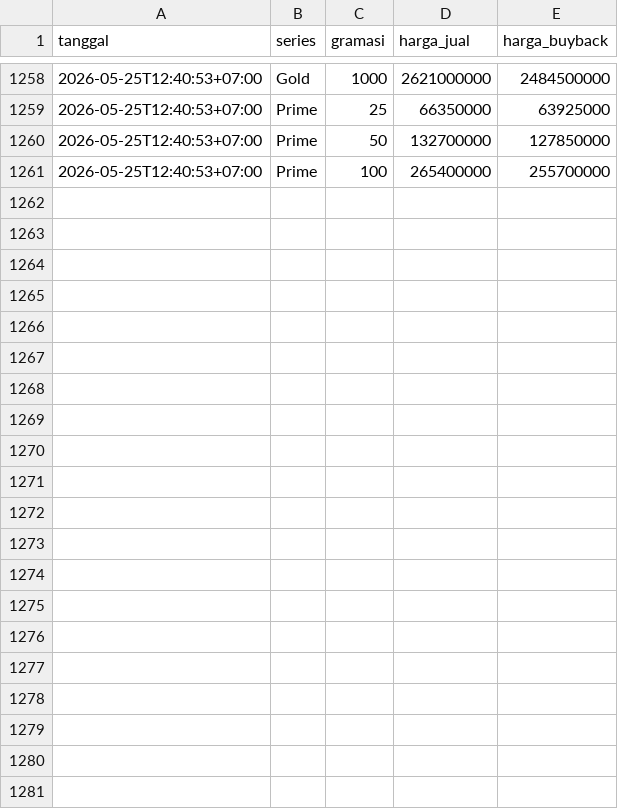
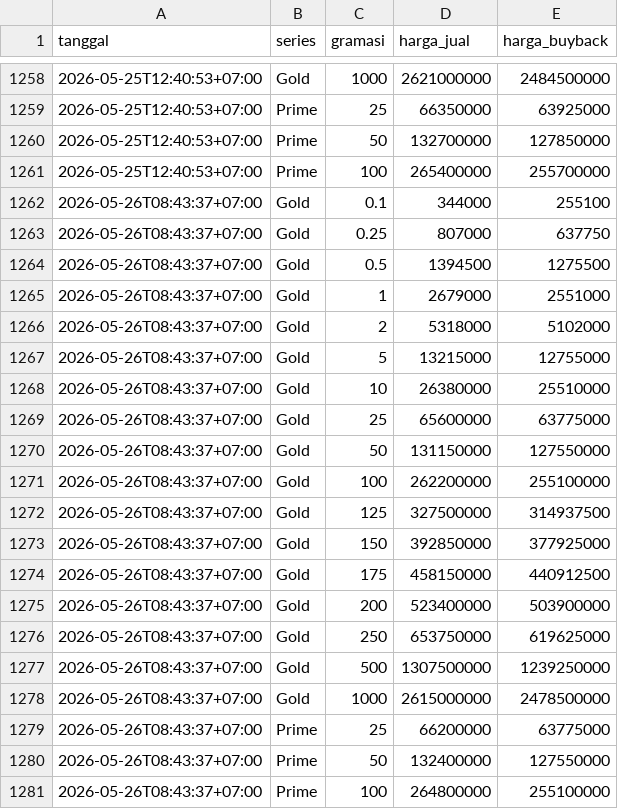
Before and after one commit to frosch-enchanter/hrta-gold-tracker, a CSV file: gold_history.csv, drawn as a sheet; only a part is shown, gaps mark what is left out.

```diff
--- a/gold_history.csv
+++ b/gold_history.csv
@@ -1261 +1261,21 @@ tanggal,series,gramasi,harga_jual,harga_buyback
 2026-05-25T12:40:53+07:00,Prime,100,265400000,255700000
+2026-05-26T08:43:37+07:00,Gold,0.1,344000,255100
+2026-05-26T08:43:37+07:00,Gold,0.25,807000,637750
+2026-05-26T08:43:37+07:00,Gold,0.5,1394500,1275500
+2026-05-26T08:43:37+07:00,Gold,1,2679000,2551000
+2026-05-26T08:43:37+07:00,Gold,2,5318000,5102000
+2026-05-26T08:43:37+07:00,Gold,5,13215000,12755000
+2026-05-26T08:43:37+07:00,Gold,10,26380000,25510000
+2026-05-26T08:43:37+07:00,Gold,25,65600000,63775000
+2026-05-26T08:43:37+07:00,Gold,50,131150000,127550000
+2026-05-26T08:43:37+07:00,Gold,100,262200000,255100000
+2026-05-26T08:43:37+07:00,Gold,125,327500000,314937500
+2026-05-26T08:43:37+07:00,Gold,150,392850000,377925000
+2026-05-26T08:43:37+07:00,Gold,175,458150000,440912500
+2026-05-26T08:43:37+07:00,Gold,200,523400000,503900000
+2026-05-26T08:43:37+07:00,Gold,250,653750000,619625000
+2026-05-26T08:43:37+07:00,Gold,500,1307500000,1239250000
+2026-05-26T08:43:37+07:00,Gold,1000,2615000000,2478500000
+2026-05-26T08:43:37+07:00,Prime,25,66200000,63775000
+2026-05-26T08:43:37+07:00,Prime,50,132400000,127550000
+2026-05-26T08:43:37+07:00,Prime,100,264800000,255100000
```
